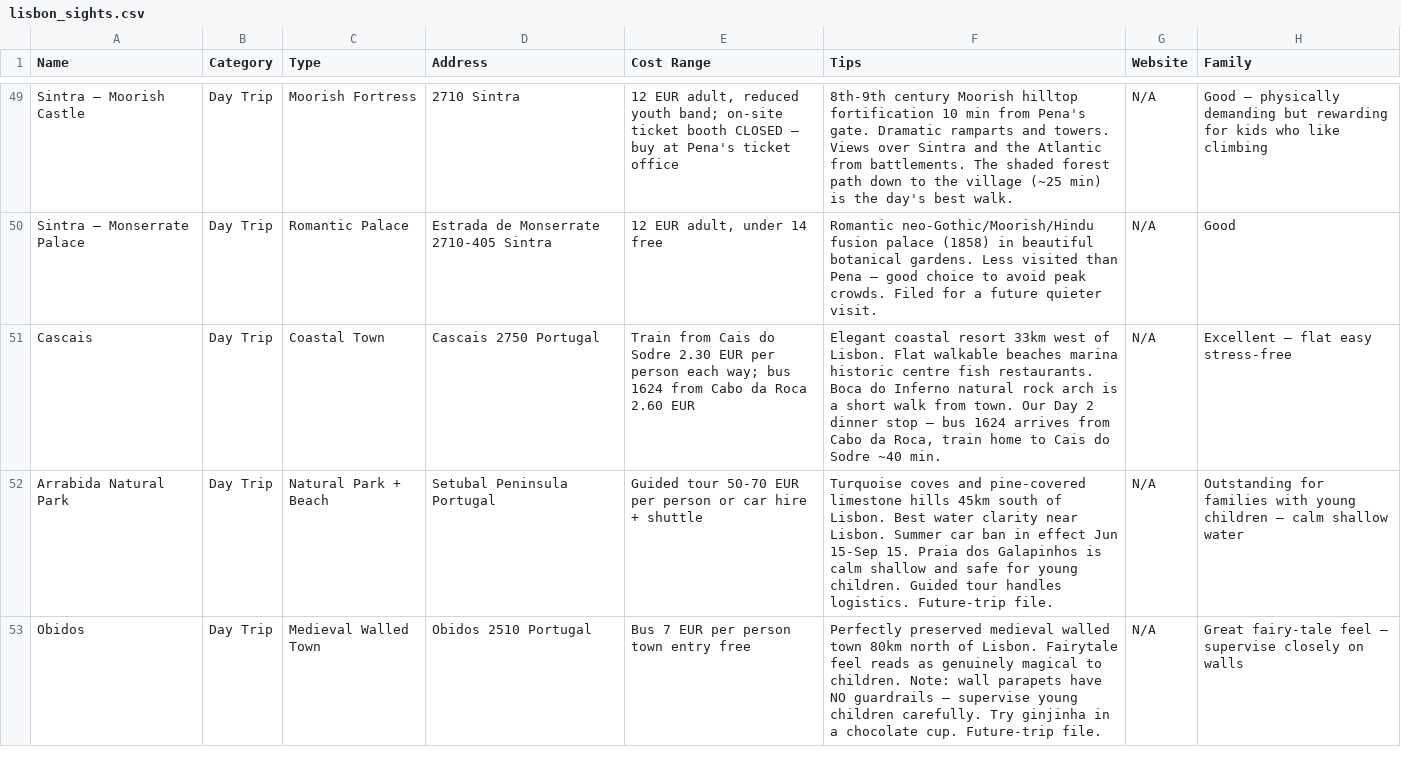
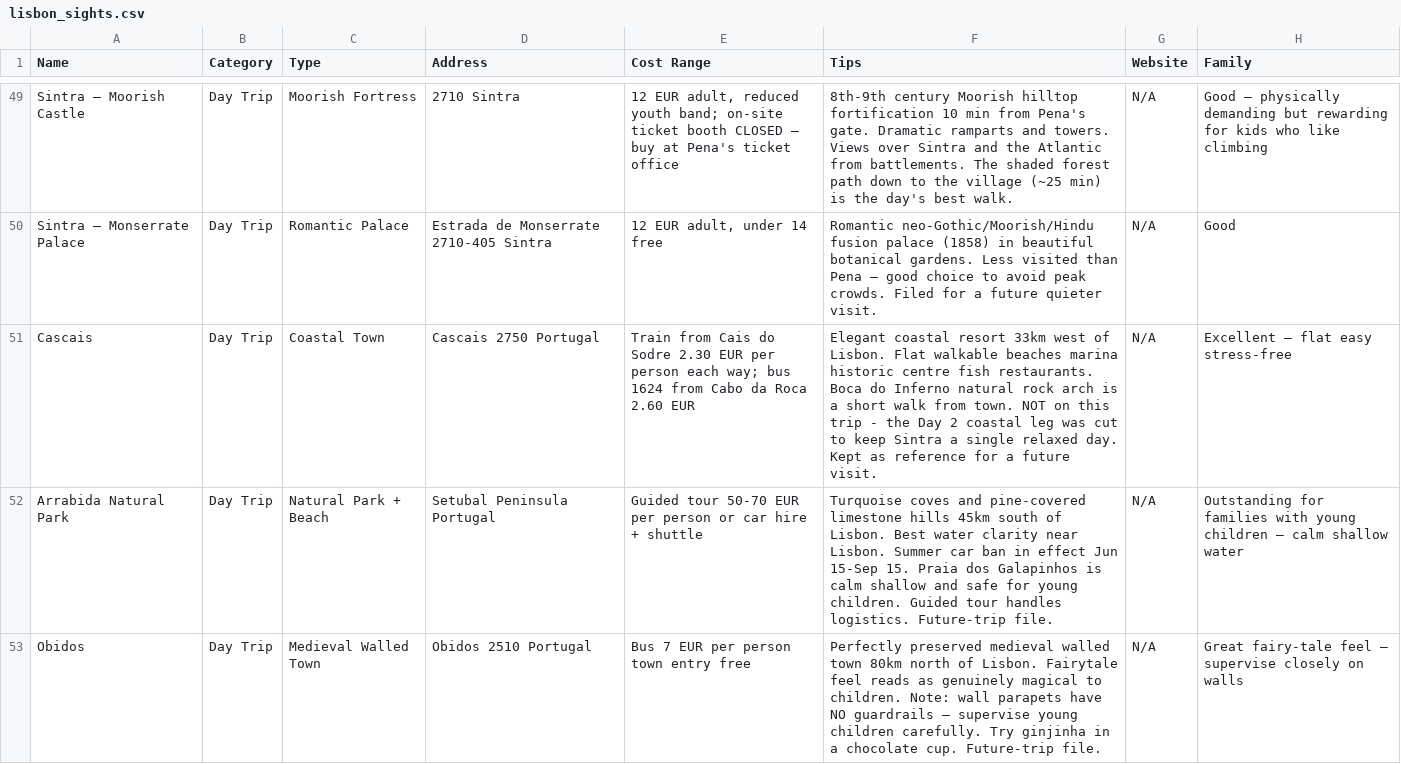
Before and after one commit to syavaYki/euro-trip-2026, a CSV file: docs/goog-map-data/lisbon_sights.csv, drawn as a sheet; only a part is shown, gaps mark what is left out.

```diff
--- a/docs/goog-map-data/lisbon_sights.csv
+++ b/docs/goog-map-data/lisbon_sights.csv
@@ -50,3 +50,3 @@ Sintra — Moorish Castle,Day Trip,Moorish Fortress,"2710 Sintra","12 EUR adult,
 Sintra — Monserrate Palace,Day Trip,Romantic Palace,"Estrada de Monserrate 2710-405 Sintra","12 EUR adult, under 14 free","Romantic neo-Gothic/Moorish/Hindu fusion palace (1858) in beautiful botanical gardens. Less visited than Pena — good choice to avoid peak crowds. Filed for a future quieter visit.",N/A,Good
-Cascais,Day Trip,Coastal Town,"Cascais 2750 Portugal","Train from Cais do Sodre 2.30 EUR per person each way; bus 1624 from Cabo da Roca 2.60 EUR","Elegant coastal resort 33km west of Lisbon. Flat walkable beaches marina historic centre fish restaurants. Boca do Inferno natural rock arch is a short walk from town. Our Day 2 dinner stop — bus 1624 arrives from Cabo da Roca, train home to Cais do Sodre ~40 min.",N/A,Excellent — flat easy stress-free
+Cascais,Day Trip,Coastal Town,"Cascais 2750 Portugal","Train from Cais do Sodre 2.30 EUR per person each way; bus 1624 from Cabo da Roca 2.60 EUR","Elegant coastal resort 33km west of Lisbon. Flat walkable beaches marina historic centre fish restaurants. Boca do Inferno natural rock arch is a short walk from town. NOT on this trip - the Day 2 coastal leg was cut to keep Sintra a single relaxed day. Kept as reference for a future visit.",N/A,Excellent — flat easy stress-free
 Arrabida Natural Park,Day Trip,Natural Park + Beach,"Setubal Peninsula Portugal",Guided tour 50-70 EUR per person or car hire + shuttle,"Turquoise coves and pine-covered limestone hills 45km south of Lisbon. Best water clarity near Lisbon. Summer car ban in effect Jun 15-Sep 15. Praia dos Galapinhos is calm shallow and safe for young children. Guided tour handles logistics. Future-trip file.",N/A,Outstanding for families with young children — calm shallow water
```
Also changed, not shown: docs/goog-map-data/lisbon_day2.csv, docs/goog-map-data/lisbon_restaurants.csv, 14 other files.
